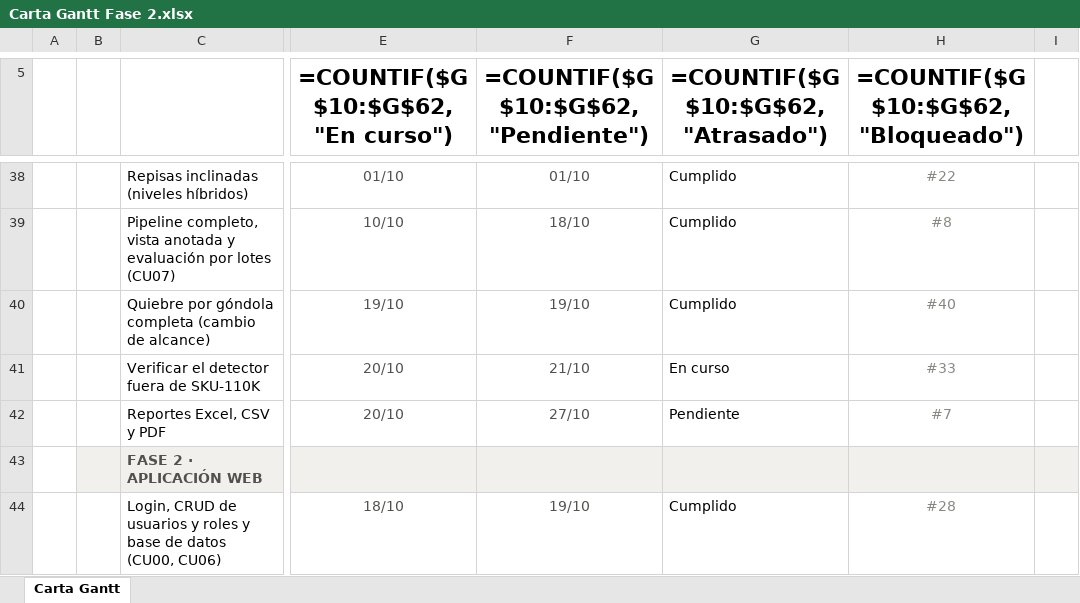
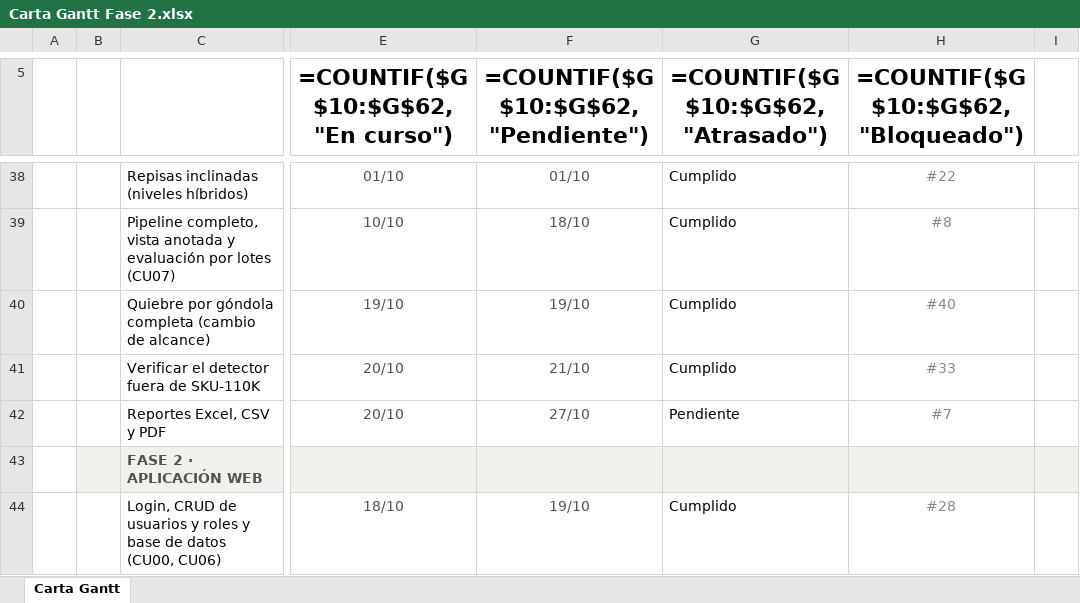
Before and after one commit to marianapeachy/capstone, an Excel workbook: Anexos/Gestion/Carta Gantt Fase 2.xlsx, sheet Carta Gantt, drawn as a sheet; only a part is shown, gaps mark what is left out; values as stored, in another font and other column widths than the file's, no borders; formulas without a stored value are shown as written; conditional formats not drawn; the diff names each change by its address in the sheet, - before the commit and + after, or states it on an @@ line.

```diff
--- a/Anexos/Gestion/Carta Gantt Fase 2.xlsx (sheet Carta Gantt)
+++ b/Anexos/Gestion/Carta Gantt Fase 2.xlsx (sheet Carta Gantt)
-G41 (=COUNTIF($G$10:$G$62,"Atrasado")): En curso
+G41 (=COUNTIF($G$10:$G$62,"Atrasado")): Cumplido
```
Also changed, not shown: 1 other file.
